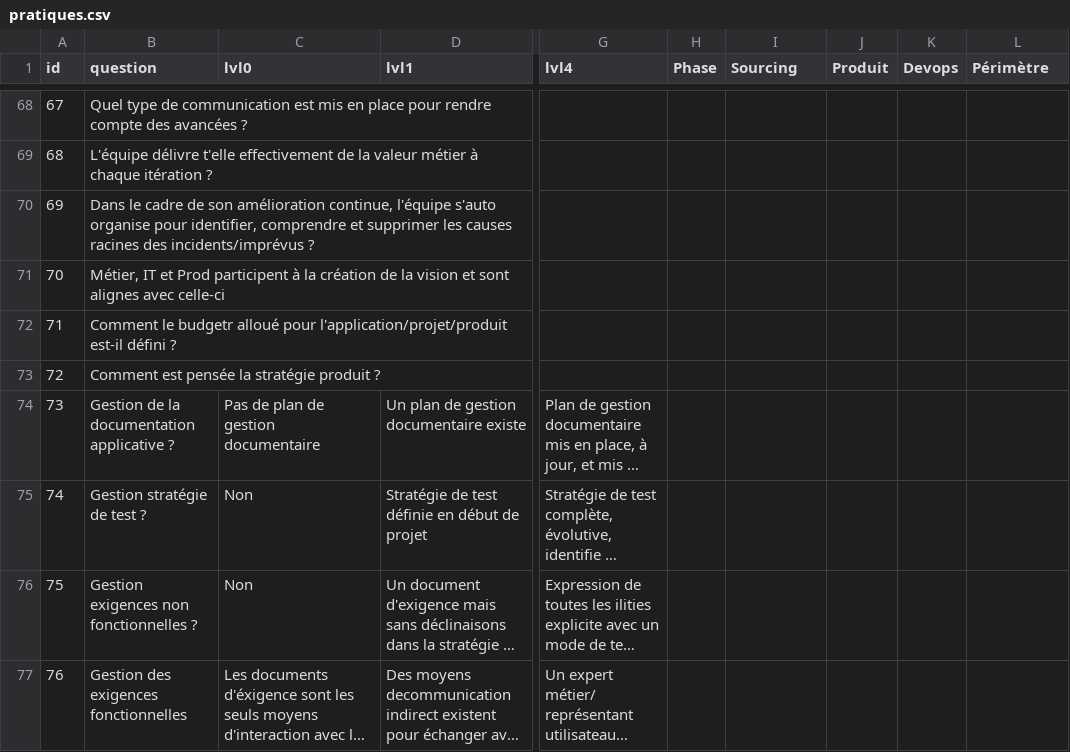
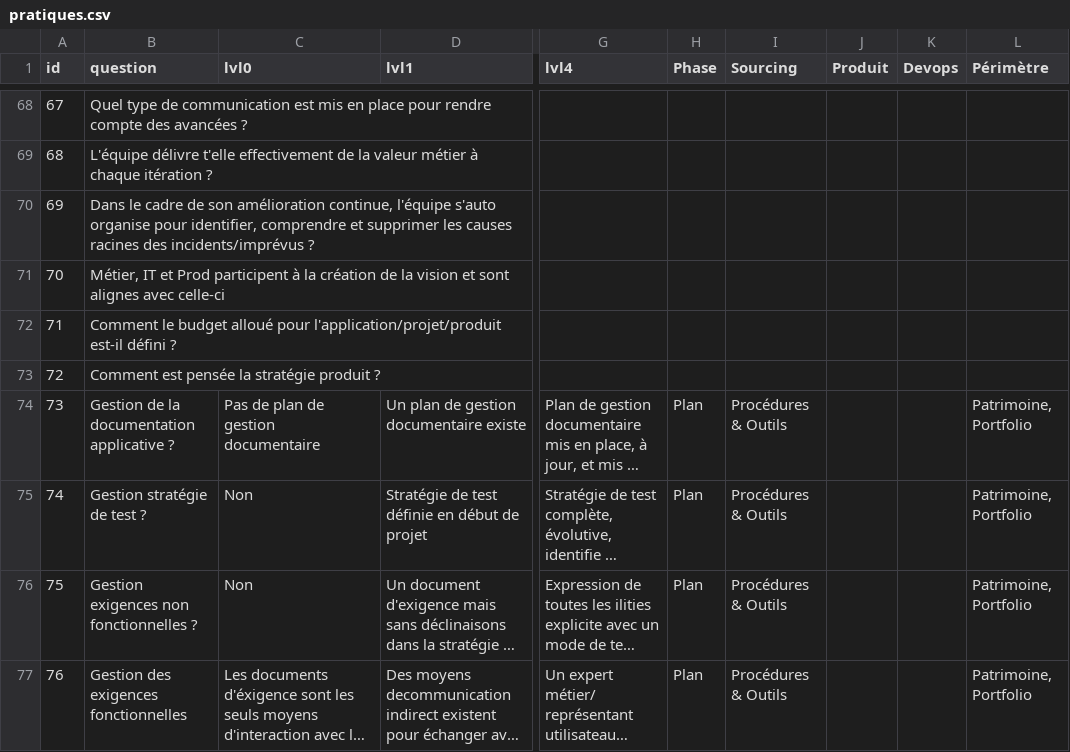
Before and after one commit to caring-coder/orgnosis, a CSV file: pratiques.csv, drawn as a sheet; only a part is shown, gaps mark what is left out; long unchanged cells end in …; the diff names each change by its address in the sheet, - before the commit and + after, or states it on an @@ line.

Commit message:
update pratiques

```diff
--- a/pratiques.csv
+++ b/pratiques.csv
-B72 (question): Comment le budgetr alloué pour…
+B72 (question): Comment le budget alloué pour…
-H74:H77 (Phase): (empty)
+H74:H77 (Phase): Plan
-I74:I77 (Sourcing): (empty)
+I74:I77 (Sourcing): Procédures & Outils
-L74:L77 (Périmètre): (empty)
+L74:L77 (Périmètre): Patrimoine, Portfolio
```
